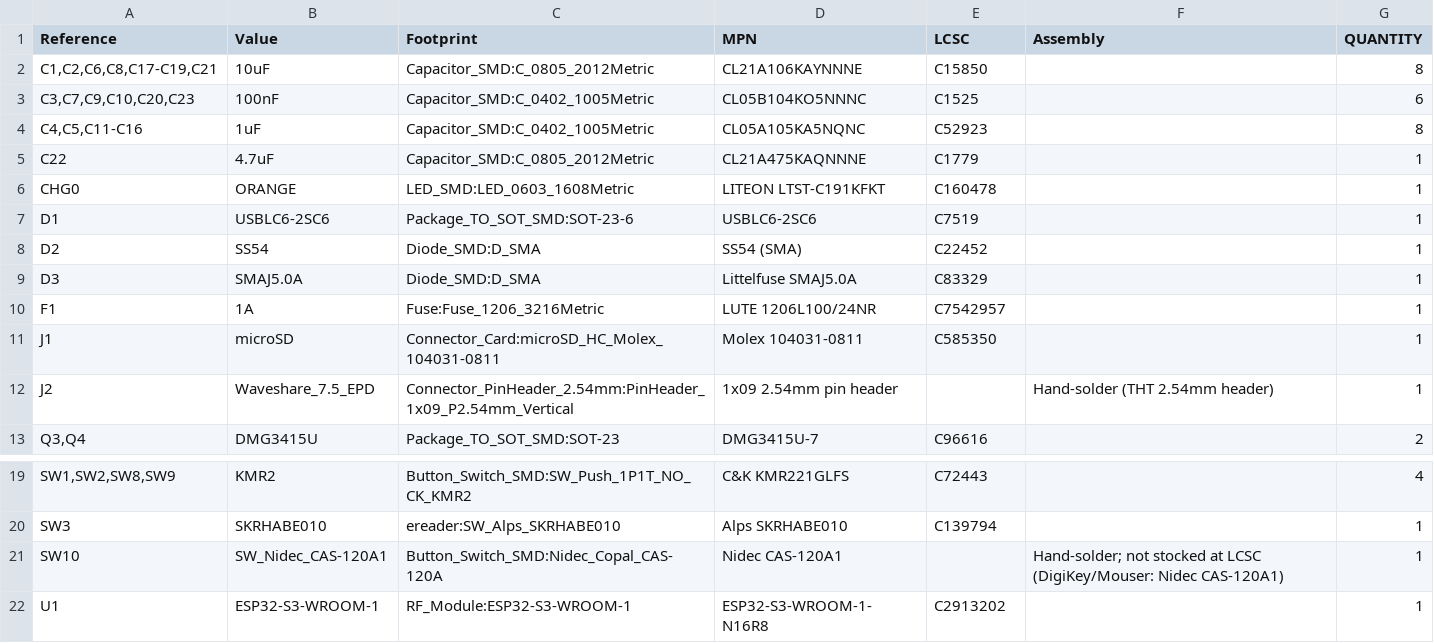
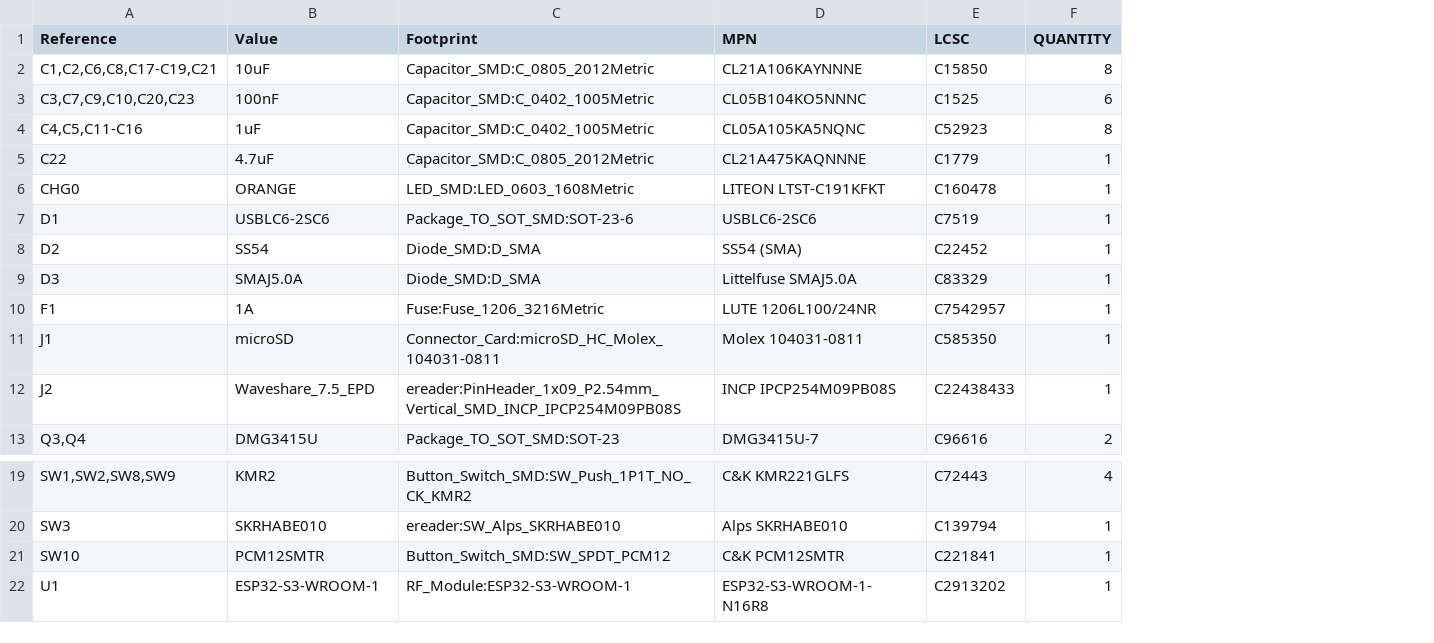
Before and after one commit to robertengineerr/ereader, a CSV file: hardware/e_reader_v0.1/e_reader_v0.1_bom.csv, drawn as a sheet; only a part is shown, gaps mark what is left out; the diff names each change by its address in the sheet, - before the commit and + after, or states it on an @@ line.

```diff
--- a/hardware/e_reader_v0.1/e_reader_v0.1_bom.csv
+++ b/hardware/e_reader_v0.1/e_reader_v0.1_bom.csv
-column F (Assembly), row 12: Hand-solder (THT 2.54mm header); row 21: Hand-solder; not stocked at LCSC (DigiKey/Mouser: Nidec CAS-120A1)
-C12 (Footprint): Connector_PinHeader_2.54mm:PinHeader_1x09_P2.54mm_Vertical
+C12 (Footprint): ereader:PinHeader_1x09_P2.54mm_Vertical_SMD_INCP_IPCP254M09PB08S
-D12 (MPN): 1x09 2.54mm pin header
+D12 (MPN): INCP IPCP254M09PB08S
-E12 (LCSC): (empty)
+E12 (LCSC): C22438433
-B21 (Value): SW_Nidec_CAS-120A1
+B21 (Value): PCM12SMTR
-C21 (Footprint): Button_Switch_SMD:Nidec_Copal_CAS-120A
+C21 (Footprint): Button_Switch_SMD:SW_SPDT_PCM12
-D21 (MPN): Nidec CAS-120A1
+D21 (MPN): C&K PCM12SMTR
-E21 (LCSC): (empty)
+E21 (LCSC): C221841
```
Also changed, not shown: 5 other files.
